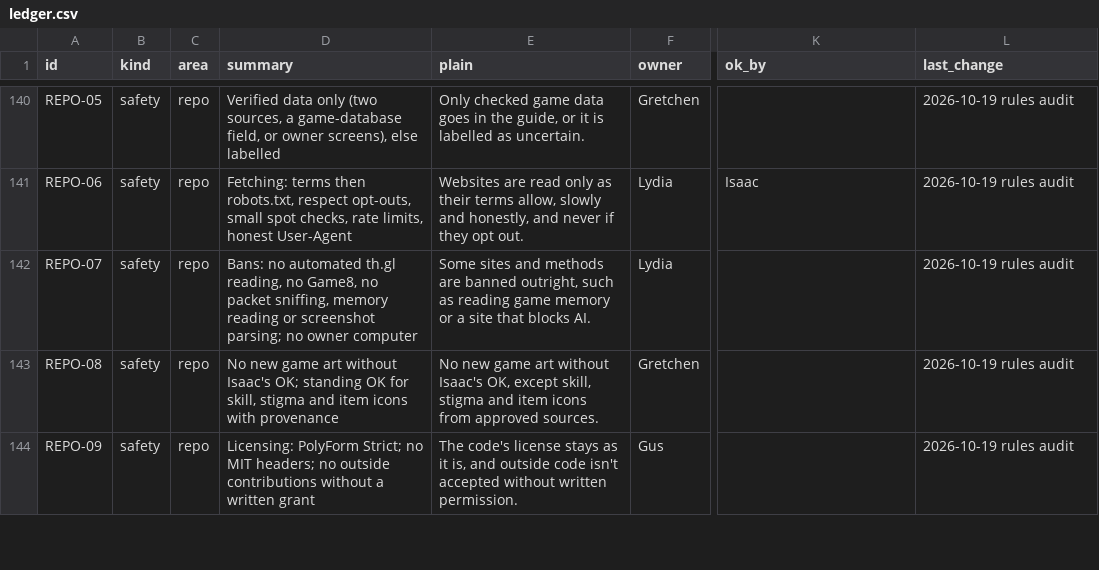
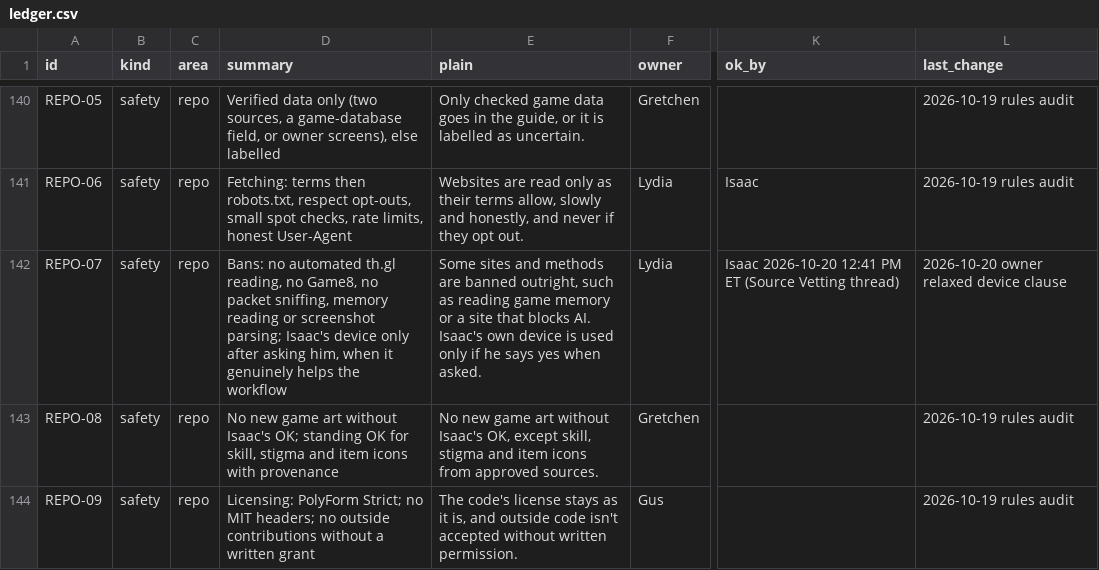
Before and after one commit to HackTheMeatball/daeva-companion, a CSV file: docs/kaizen/ledger.csv, drawn as a sheet; only a part is shown, gaps mark what is left out; the diff names each change by its address in the sheet, - before the commit and + after, or states it on an @@ line.

```diff
--- a/docs/kaizen/ledger.csv
+++ b/docs/kaizen/ledger.csv
-D142 (summary): …screenshot parsing; no owner computer
+D142 (summary): …screenshot parsing; Isaac's device only after asking him, when it genuinely helps the workflow
-E142 (plain): …blocks AI.
+E142 (plain): …blocks AI. Isaac's own device is used only if he says yes when asked.
-K142 (ok_by): (empty)
+K142 (ok_by): Isaac 2026-10-20 12:41 PM ET (Source Vetting thread)
-L142 (last_change): 2026-10-19 rules audit
+L142 (last_change): 2026-10-20 owner relaxed device clause
```
